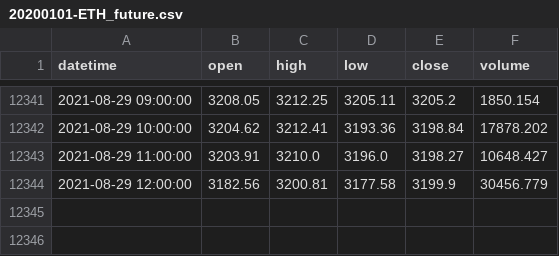
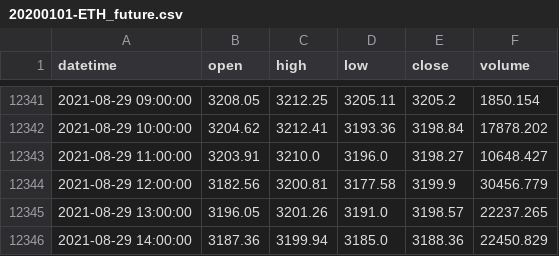
Before and after one commit to minsoo0926/trading, a CSV file: trading/data/20200101-ETH_future.csv, drawn as a sheet; only a part is shown, gaps mark what is left out.

```diff
--- a/trading/data/20200101-ETH_future.csv
+++ b/trading/data/20200101-ETH_future.csv
@@ -12344 +12344,3 @@ datetime,open,high,low,close,volume
 2021-08-29 12:00:00,3182.56,3200.81,3177.58,3199.9,30456.779
+2021-08-29 13:00:00,3196.05,3201.26,3191.0,3198.57,22237.265
+2021-08-29 14:00:00,3187.36,3199.94,3185.0,3188.36,22450.829
```
Also changed, not shown: trading/data/20200101-ETH.csv, 6 other files.
